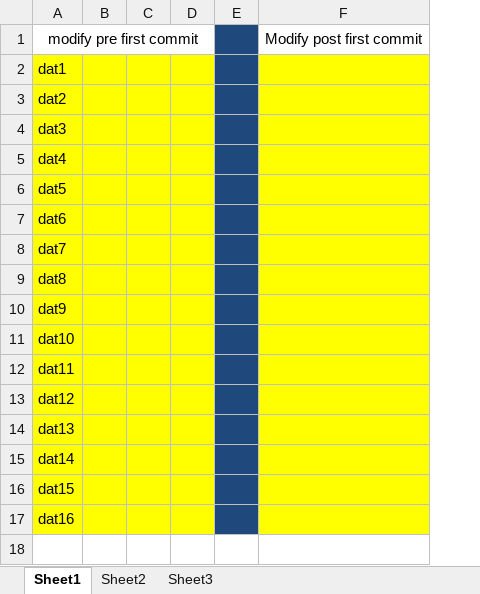
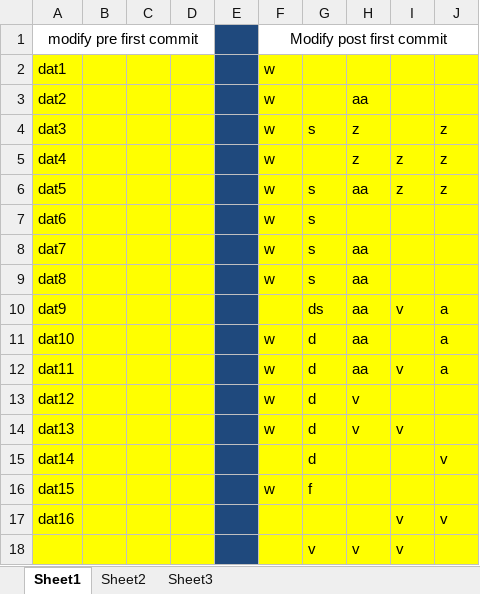
Before and after one commit to WenJieT5/Test, an Excel workbook: testexceldocx1.xlsx, sheet Sheet1, drawn as a sheet; values as stored, in another font and other column widths than the file's, no borders; removed rows and columns are numbered as before the commit, all else as after; the diff names each change by its address in the sheet, - before the commit and + after, or states it on an @@ line.

Commit message:
modified excel commit

```diff
--- a/testexceldocx1.xlsx (sheet Sheet1)
+++ b/testexceldocx1.xlsx (sheet Sheet1)
-column F, row 1: Modify post first commit
+column F, rows 1-16: Modify post first commit | w | w | w | w | w | w | w | w |  | w | w | w | w |  | w
+column G, rows 4-16: s |  | s | s | s | s | ds | d | d | d | d | d | f
+column H, rows 3-14: aa | z | z | aa |  | aa | aa | aa | aa | aa | v | v
+column I, rows 5-17: z | z |  |  |  | v |  | v |  | v |  |  | v
+column J, rows 4-17: z | z | z |  |  |  | a | a | a |  |  | v |  | v
+row 18:  |  |  |  |  |  | v | v | v
```
